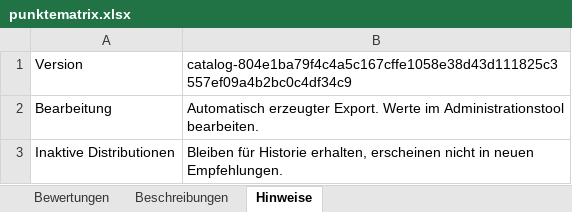
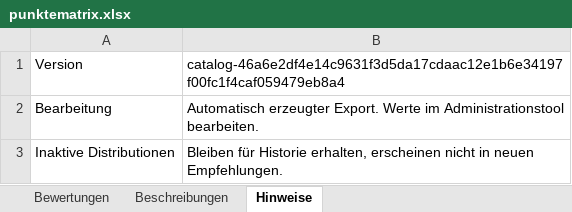
Before and after one commit to ff4f-git/distrochooser, an Excel workbook: data/punktematrix.xlsx, sheet Hinweise, drawn as a sheet; values as stored, in another font and other column widths than the file's, no borders; the diff names each change by its address in the sheet, - before the commit and + after, or states it on an @@ line.

Commit message:
Publish distribution catalog 46a6e2df4e14 by ff4f-git

```diff
--- a/data/punktematrix.xlsx (sheet Hinweise)
+++ b/data/punktematrix.xlsx (sheet Hinweise)
-B1: catalog-804e1ba79f4c4a5c167cffe1058e38d43d111825c3557ef09a4b2bc0c4df34c9
+B1: catalog-46a6e2df4e14c9631f3d5da17cdaac12e1b6e34197f00fc1f4caf059479eb8a4
```
Also changed, not shown: sheet Bewertungen, 12 other files.
